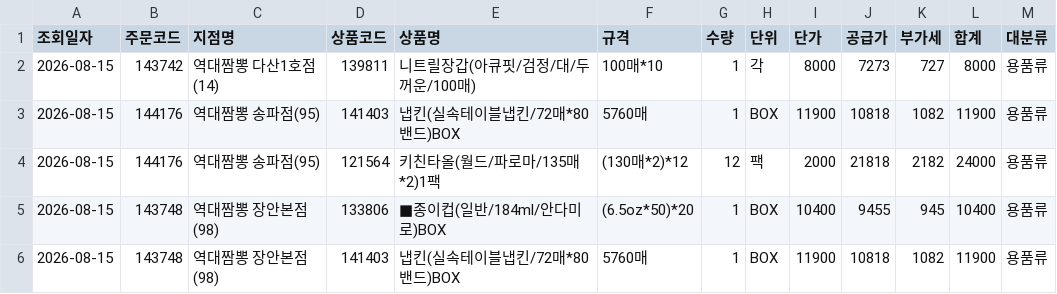
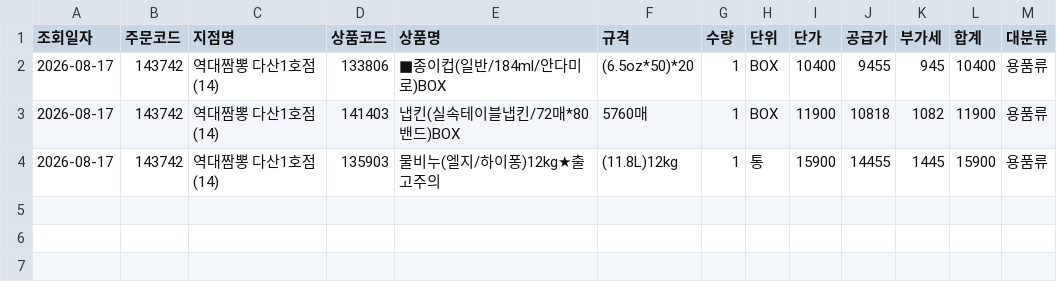
Before and after one commit to dampd21/Sajodaerim, a CSV file: output/by_category/용품류.csv, drawn as a sheet.

```diff
--- a/output/by_category/용품류.csv
+++ b/output/by_category/용품류.csv
@@ -1,6 +1,4 @@
 조회일자,주문코드,지점명,상품코드,상품명,규격,수량,단위,단가,공급가,부가세,합계,대분류
-2026-08-15,143742,역대짬뽕 다산1호점(14),139811,니트릴장갑(아큐핏/검정/대/두꺼운/100매),100매*10,1,각,8000,7273,727,8000,용품류
-2026-08-15,144176,역대짬뽕 송파점(95),141403,냅킨(실속테이블냅킨/72매*80밴드)BOX,5760매,1,BOX,11900,10818,1082,11900,용품류
-2026-08-15,144176,역대짬뽕 송파점(95),121564,키친타올(월드/파로마/135매*2)1팩,(130매*2)*12,12,팩,2000,21818,2182,24000,용품류
-2026-08-15,143748,역대짬뽕 장안본점(98),133806,■종이컵(일반/184ml/안다미로)BOX,(6.5oz*50)*20,1,BOX,10400,9455,945,10400,용품류
-2026-08-15,143748,역대짬뽕 장안본점(98),141403,냅킨(실속테이블냅킨/72매*80밴드)BOX,5760매,1,BOX,11900,10818,1082,11900,용품류
+2026-08-17,143742,역대짬뽕 다산1호점(14),133806,■종이컵(일반/184ml/안다미로)BOX,(6.5oz*50)*20,1,BOX,10400,9455,945,10400,용품류
+2026-08-17,143742,역대짬뽕 다산1호점(14),141403,냅킨(실속테이블냅킨/72매*80밴드)BOX,5760매,1,BOX,11900,10818,1082,11900,용품류
+2026-08-17,143742,역대짬뽕 다산1호점(14),135903,물비누(엘지/하이퐁)12kg★출고주의,(11.8L)12kg,1,통,15900,14455,1445,15900,용품류
```
Also changed, not shown: output/by_category/수산물류.csv, output/by_category/축산물류.csv, 9 other files.
